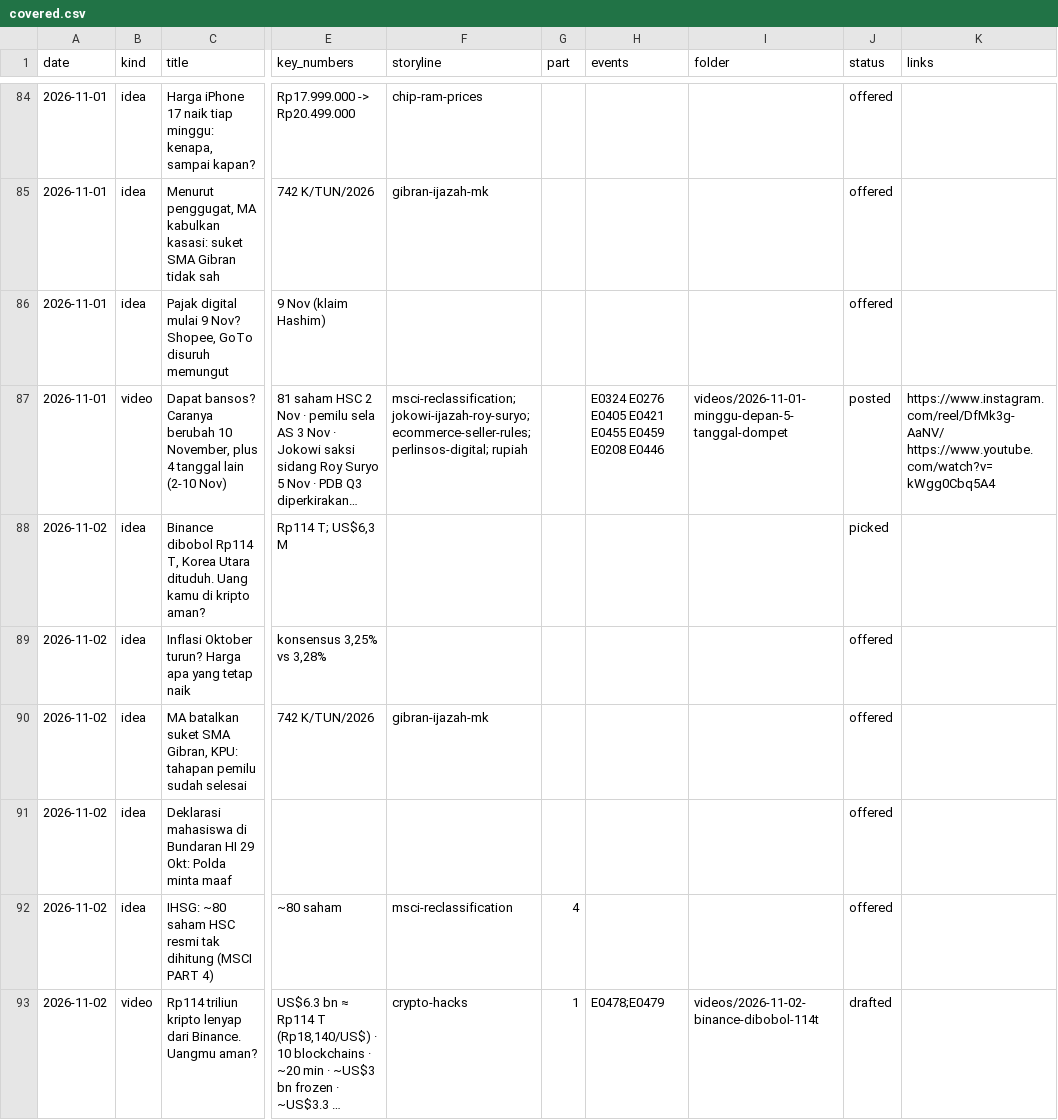
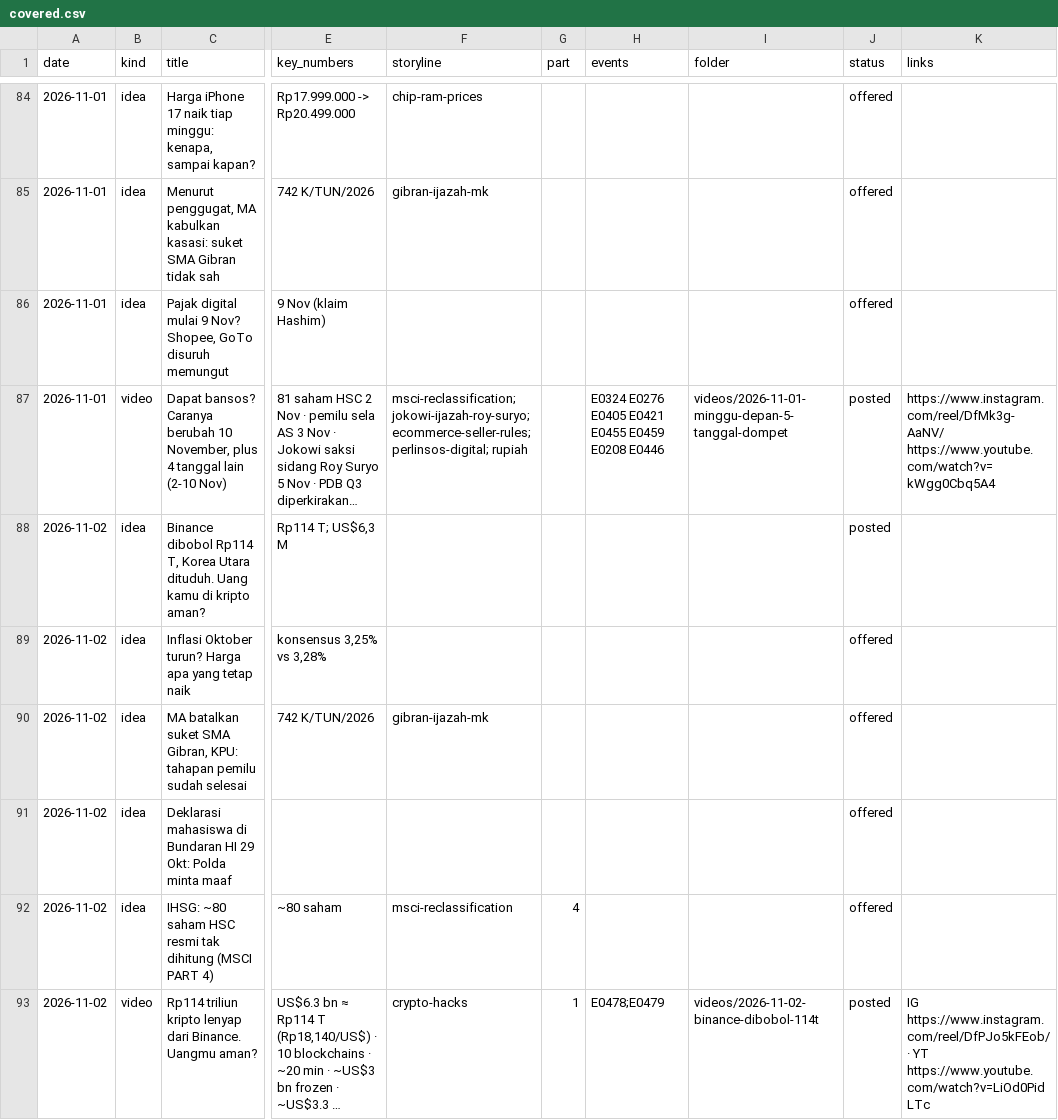
Before and after one commit to psatyadarma/explainer-studio, a CSV file: accounts/rangkumindong/knowledge/covered.csv, drawn as a sheet; only a part is shown, gaps mark what is left out; long unchanged cells end in …; the diff names each change by its address in the sheet, - before the commit and + after, or states it on an @@ line.

```diff
--- a/accounts/rangkumindong/knowledge/covered.csv
+++ b/accounts/rangkumindong/knowledge/covered.csv
-J88 (status): picked
+J88 (status): posted
-J93 (status): drafted
+J93 (status): posted
-K93 (links): (empty)
+K93 (links): IG https://www.instagram.com/reel/DfPJo5kFEob/ · YT https://www.youtube.com/watch?v=LiOd0PidLTc
```
Also changed, not shown: accounts/rangkumindong/knowledge/hooks.csv, 10 other files.
